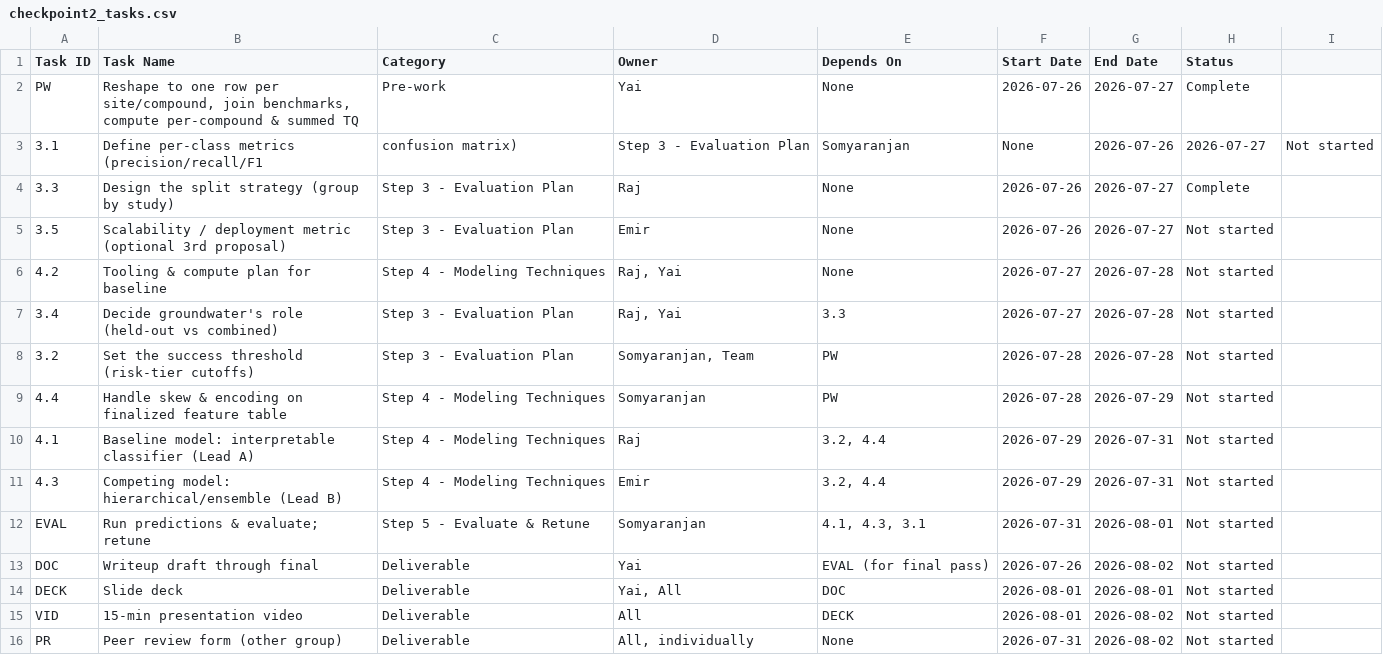
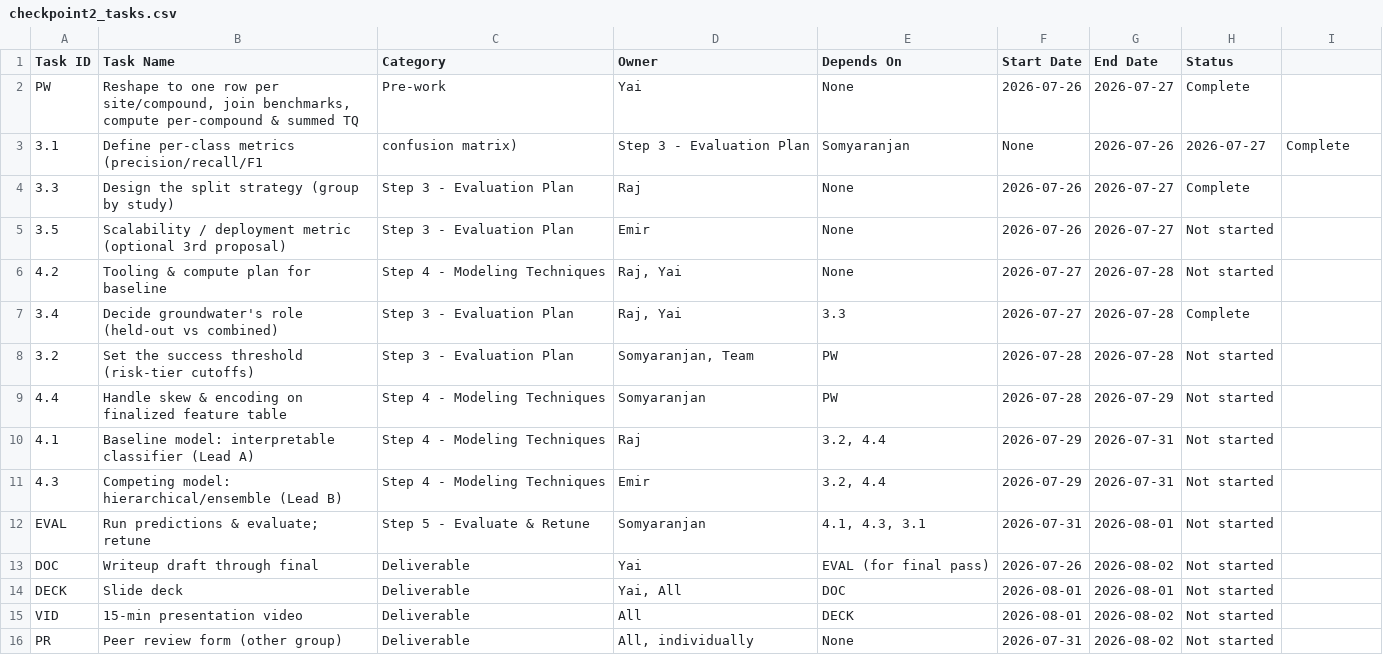
Before and after one commit to egsy-intell/team-project, a CSV file: planning/checkpoint-2/checkpoint2_tasks.csv, drawn as a sheet.

```diff
--- a/planning/checkpoint-2/checkpoint2_tasks.csv
+++ b/planning/checkpoint-2/checkpoint2_tasks.csv
@@ -2,3 +2,3 @@ Task ID,Task Name,Category,Owner,Depends On,Start Date,End Date,Status
 PW,"Reshape to one row per site/compound, join benchmarks, compute per-compound & summed TQ",Pre-work,Yai,None,2026-07-26,2026-07-27,Complete
-3.1,Define per-class metrics (precision/recall/F1, confusion matrix),Step 3 - Evaluation Plan,Somyaranjan,None,2026-07-26,2026-07-27,Not started
+3.1,Define per-class metrics (precision/recall/F1, confusion matrix),Step 3 - Evaluation Plan,Somyaranjan,None,2026-07-26,2026-07-27,Complete
 3.3,Design the split strategy (group by study),Step 3 - Evaluation Plan,Raj,None,2026-07-26,2026-07-27,Complete
@@ -6,3 +6,3 @@ PW,"Reshape to one row per site/compound, join benchmarks, compute per-compound
 4.2,Tooling & compute plan for baseline,Step 4 - Modeling Techniques,"Raj, Yai",None,2026-07-27,2026-07-28,Not started
-3.4,Decide groundwater's role (held-out vs combined),Step 3 - Evaluation Plan,"Raj, Yai",3.3,2026-07-27,2026-07-28,Not started
+3.4,Decide groundwater's role (held-out vs combined),Step 3 - Evaluation Plan,"Raj, Yai",3.3,2026-07-27,2026-07-28,Complete
 3.2,Set the success threshold (risk-tier cutoffs),Step 3 - Evaluation Plan,"Somyaranjan, Team",PW,2026-07-28,2026-07-28,Not started
```
Also changed, not shown: 1 other file.
